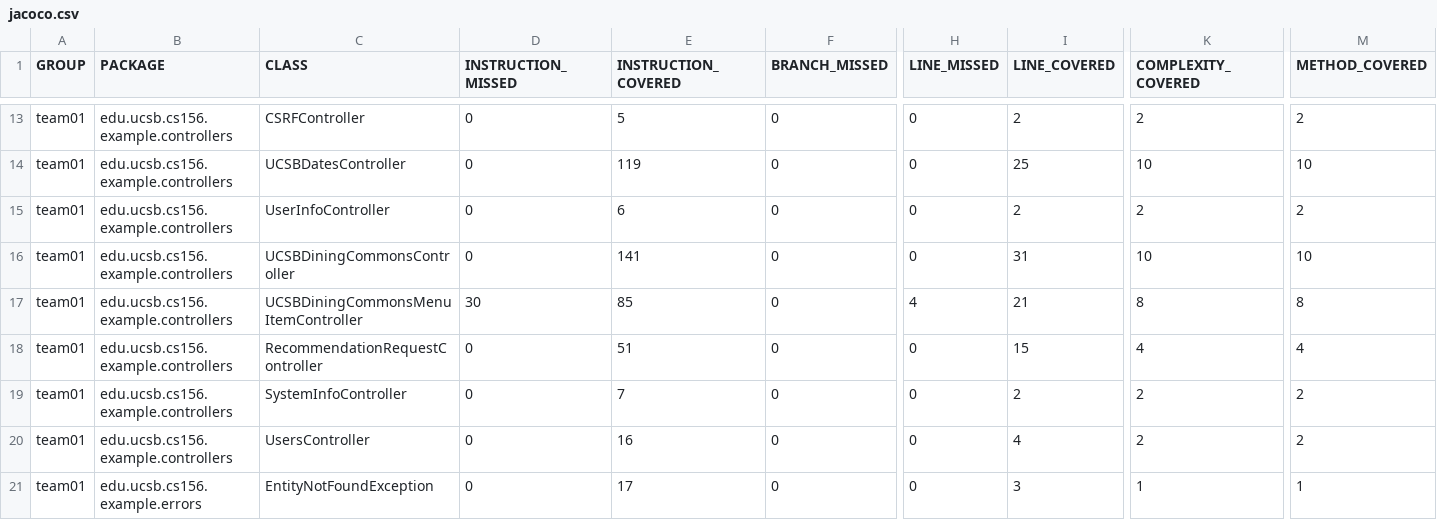
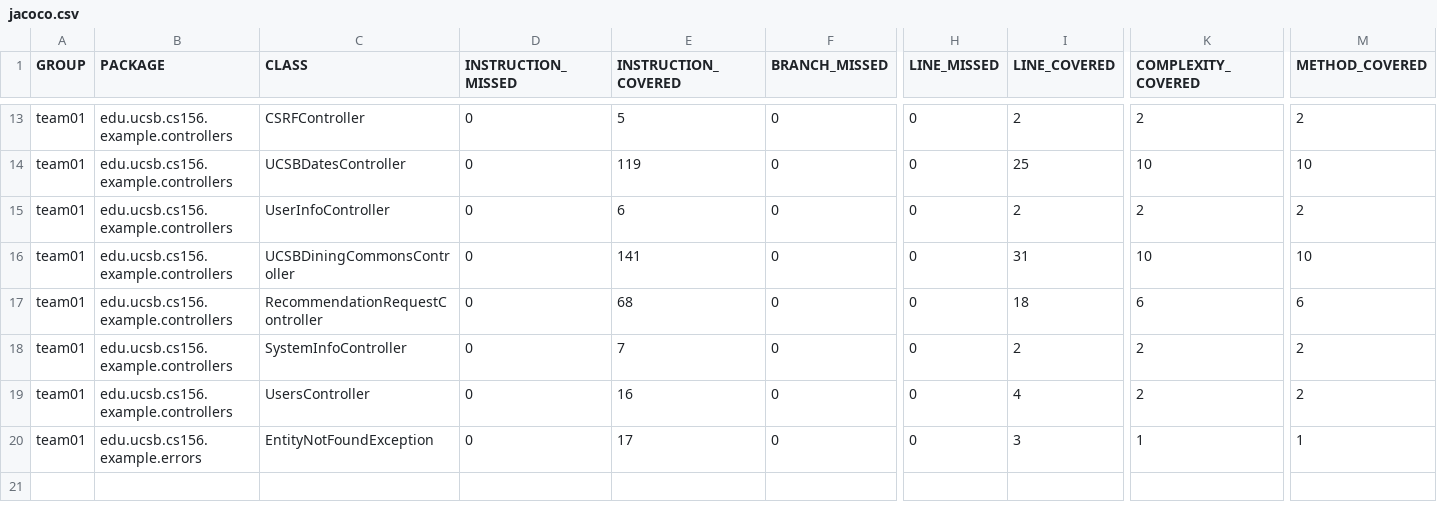
Before and after one commit to ucsb-cs156-s25/team01-s25-01, a CSV file: jacoco/jacoco.csv, drawn as a sheet; only a part is shown, gaps mark what is left out; removed rows and columns are numbered as before the commit, all else as after; rows hold the shown columns only; the diff names each change by its address in the sheet, - before the commit and + after, or states it on an @@ line.

Commit message:
Deploying to gh-pages from @ ucsb-cs156-s25/team01-s25-01@d70d6df19d104c637064edd00988f58603c2e8a0 🚀

```diff
--- a/jacoco/jacoco.csv
+++ b/jacoco/jacoco.csv
-row 17: team01 | edu.ucsb.cs156.example.controllers | UCSBDiningCommonsMenuItemController | 30 | 85 | 0 | 4 | 21 | 8 | 8
-E17 (INSTRUCTION_COVERED): 51
+E17 (INSTRUCTION_COVERED): 68
-I17 (LINE_COVERED): 15
+I17 (LINE_COVERED): 18
-K17 (COMPLEXITY_COVERED): 4
+K17 (COMPLEXITY_COVERED): 6
-M17 (METHOD_COVERED): 4
+M17 (METHOD_COVERED): 6
```
Also changed, not shown: 9 other files.
